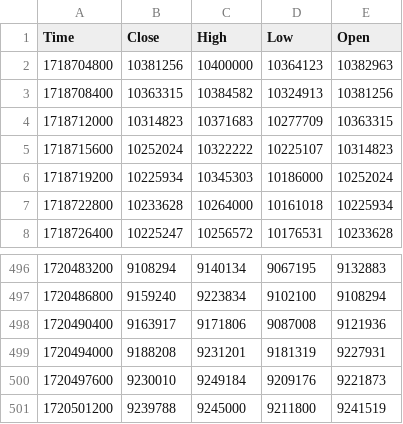
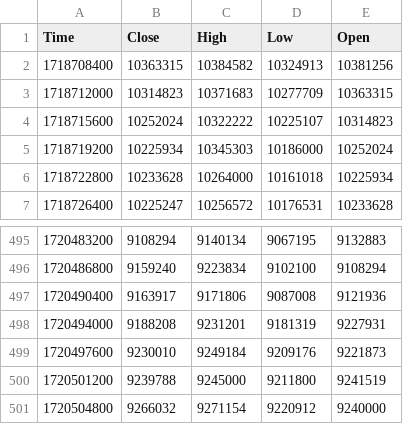
Before and after one commit to jcm2512/057_bitflyer_python, a CSV file: docs/data.csv, drawn as a sheet; only a part is shown, gaps mark what is left out.

```diff
--- a/docs/data.csv
+++ b/docs/data.csv
@@ -1,3 +1,2 @@
 Time,Close,High,Low,Open
-1718704800,10381256,10400000,10364123,10382963
 1718708400,10363315,10384582,10324913,10381256
@@ -501 +500,2 @@ Time,Close,High,Low,Open
 1720501200,9239788,9245000,9211800,9241519
+1720504800,9266032,9271154,9220912,9240000
```
Also changed, not shown: docs/ema_data.csv, docs/heikin_ashi.csv.
